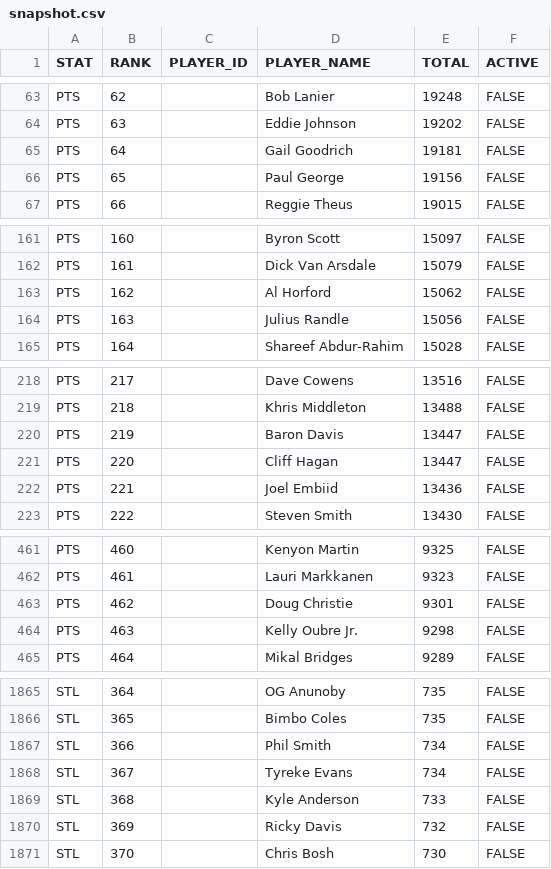
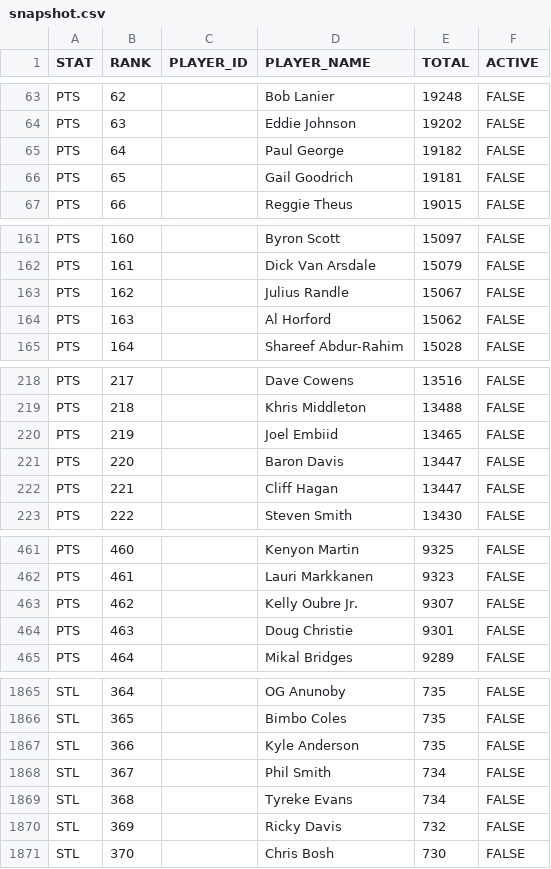
Before and after one commit to aderoa/DailyRecap, a CSV file: snapshot.csv, drawn as a sheet; only a part is shown, gaps mark what is left out; the diff covers the shown part only.

```diff
--- a/snapshot.csv
+++ b/snapshot.csv
@@ -64,4 +64,4 @@ PTS,62,,Bob Lanier,19248,FALSE
 PTS,63,,Eddie Johnson,19202,FALSE
-PTS,64,,Gail Goodrich,19181,FALSE
-PTS,65,,Paul George,19156,FALSE
+PTS,64,,Paul George,19182,FALSE
+PTS,65,,Gail Goodrich,19181,FALSE
 PTS,66,,Reggie Theus,19015,FALSE
@@ -162,4 +162,4 @@ PTS,160,,Byron Scott,15097,FALSE
 PTS,161,,Dick Van Arsdale,15079,FALSE
-PTS,162,,Al Horford,15062,FALSE
-PTS,163,,Julius Randle,15056,FALSE
+PTS,162,,Julius Randle,15067,FALSE
+PTS,163,,Al Horford,15062,FALSE
 PTS,164,,Shareef Abdur-Rahim,15028,FALSE
@@ -219,5 +219,5 @@ PTS,217,,Dave Cowens,13516,FALSE
 PTS,218,,Khris Middleton,13488,FALSE
-PTS,219,,Baron Davis,13447,FALSE
-PTS,220,,Cliff Hagan,13447,FALSE
-PTS,221,,Joel Embiid,13436,FALSE
+PTS,219,,Joel Embiid,13465,FALSE
+PTS,220,,Baron Davis,13447,FALSE
+PTS,221,,Cliff Hagan,13447,FALSE
 PTS,222,,Steven Smith,13430,FALSE
@@ -462,4 +462,4 @@ PTS,460,,Kenyon Martin,9325,FALSE
 PTS,461,,Lauri Markkanen,9323,FALSE
-PTS,462,,Doug Christie,9301,FALSE
-PTS,463,,Kelly Oubre Jr.,9298,FALSE
+PTS,462,,Kelly Oubre Jr.,9307,FALSE
+PTS,463,,Doug Christie,9301,FALSE
 PTS,464,,Mikal Bridges,9289,FALSE
@@ -1866,5 +1866,5 @@ STL,364,,OG Anunoby,735,FALSE
 STL,365,,Bimbo Coles,735,FALSE
-STL,366,,Phil Smith,734,FALSE
-STL,367,,Tyreke Evans,734,FALSE
-STL,368,,Kyle Anderson,733,FALSE
+STL,366,,Kyle Anderson,735,FALSE
+STL,367,,Phil Smith,734,FALSE
+STL,368,,Tyreke Evans,734,FALSE
 STL,369,,Ricky Davis,732,FALSE
```
Also changed, not shown: 75 edited cells elsewhere in this file, milestones_today.csv, 1 other file.
